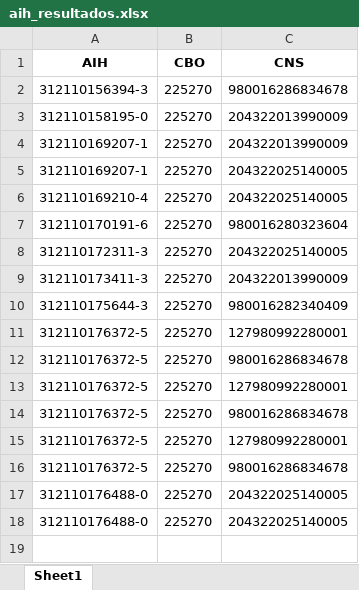
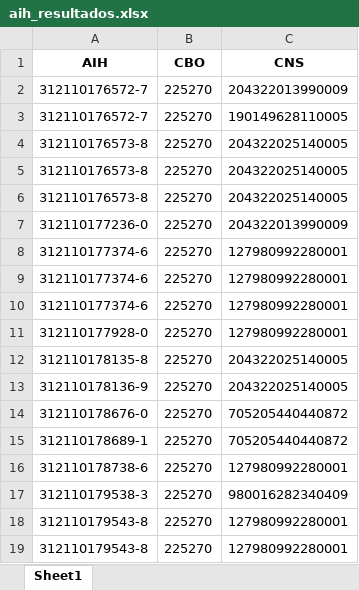
Before and after one commit to allissonsousa/Python-Study, an Excel workbook: Estagio/DadosAbasEspelhoAIH/aih_resultados.xlsx, sheet Sheet1, drawn as a sheet; values as stored, in another font and other column widths than the file's, no borders; removed rows and columns are numbered as before the commit, all else as after; the diff names each change by its address in the sheet, - before the commit and + after, or states it on an @@ line.

```diff
--- a/Estagio/DadosAbasEspelhoAIH/aih_resultados.xlsx (sheet Sheet1)
+++ b/Estagio/DadosAbasEspelhoAIH/aih_resultados.xlsx (sheet Sheet1)
-row 2: 312110156394-3 | 225270 | 980016286834678
-row 3: 312110158195-0 | 225270 | 204322013990009
-A2 (AIH): 312110169207-1
+A2 (AIH): 312110176572-7
+row 3: 312110176572-7 | 225270 | 190149628110005
-A4 (AIH): 312110169207-1
+A4 (AIH): 312110176573-8
-A5 (AIH): 312110169210-4
+A5 (AIH): 312110176573-8
-row 7: 312110170191-6 | 225270 | 980016280323604
-A6 (AIH): 312110172311-3
+A6 (AIH): 312110176573-8
-A7 (AIH): 312110173411-3
+A7 (AIH): 312110177236-0
-row 10: 312110175644-3 | 225270 | 980016282340409
-A8 (AIH): 312110176372-5
+A8 (AIH): 312110177374-6
-row 12: 312110176372-5 | 225270 | 980016286834678
-A9 (AIH): 312110176372-5
+A9 (AIH): 312110177374-6
-row 14: 312110176372-5 | 225270 | 980016286834678
-A10 (AIH): 312110176372-5
+A10 (AIH): 312110177374-6
-row 16: 312110176372-5 | 225270 | 980016286834678
+row 11: 312110177928-0 | 225270 | 127980992280001
-A12 (AIH): 312110176488-0
+A12 (AIH): 312110178135-8
-A13 (AIH): 312110176488-0
+A13 (AIH): 312110178136-9
+row 14: 312110178676-0 | 225270 | 705205440440872
+row 15: 312110178689-1 | 225270 | 705205440440872
+row 16: 312110178738-6 | 225270 | 127980992280001
+row 17: 312110179538-3 | 225270 | 980016282340409
+row 18: 312110179543-8 | 225270 | 127980992280001
+row 19: 312110179543-8 | 225270 | 127980992280001
```
Also changed, not shown: 2 other files.
